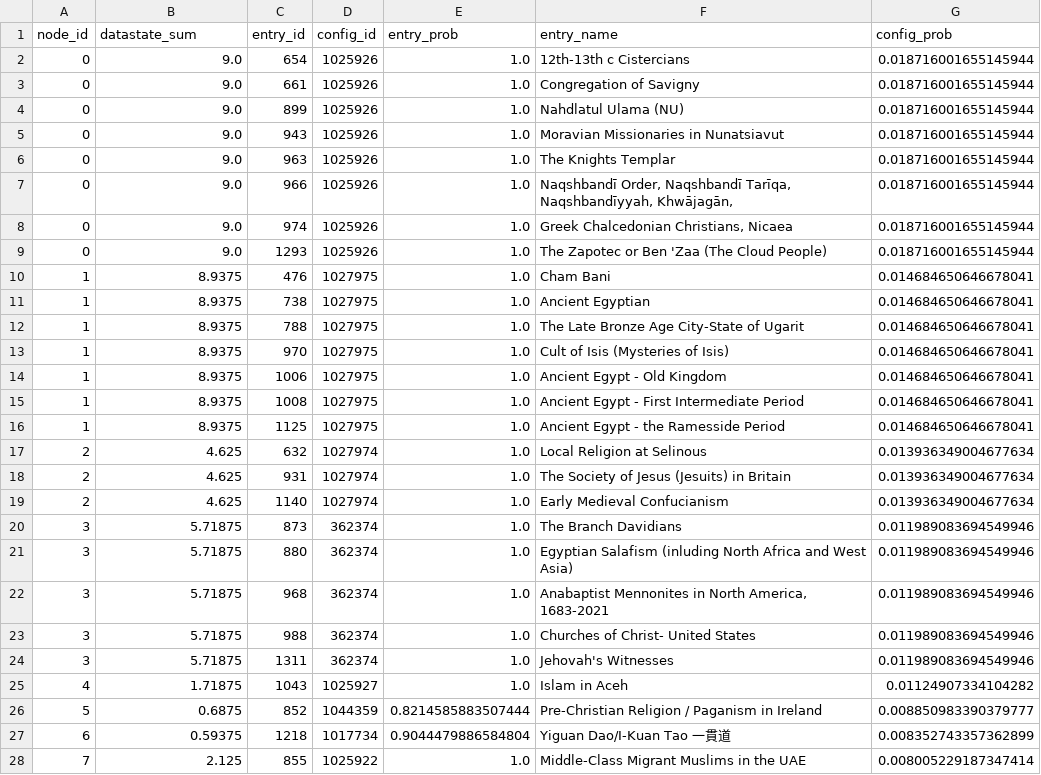
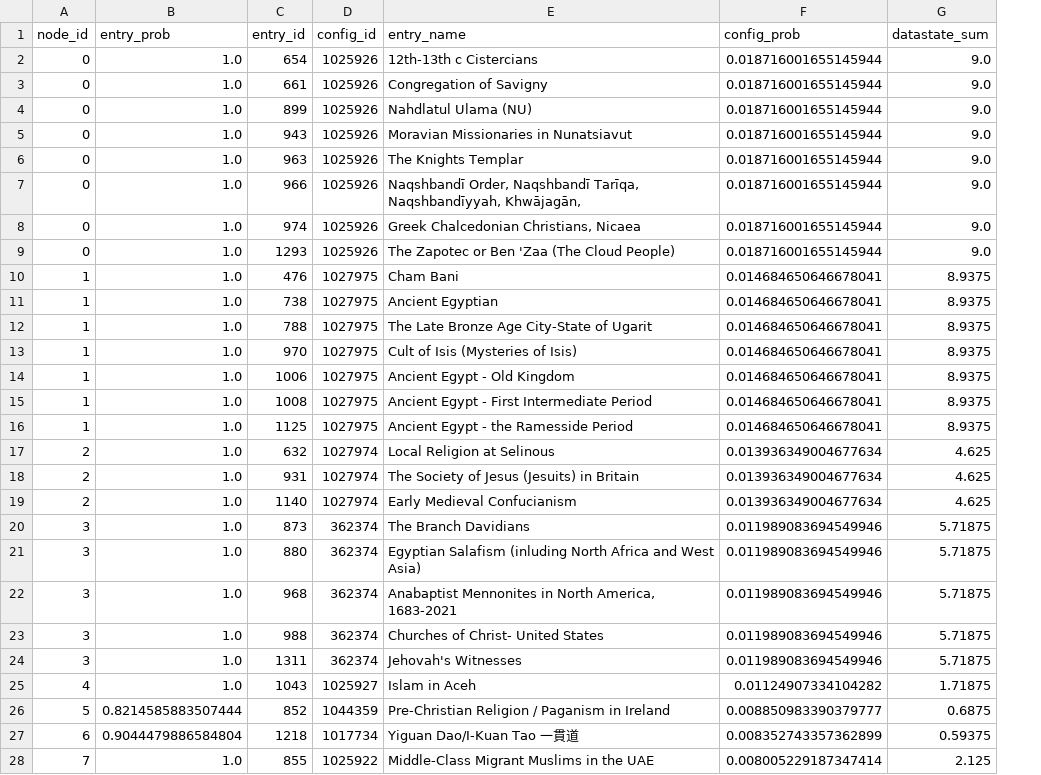
Before and after one commit to victor-m-p/cultural-landscapes, a CSV file: data/analysis/top_configurations_maxlikelihood.csv, drawn as a sheet; only a part is shown; removed rows and columns are numbered as before the commit, all else as after; the diff covers the shown part only; the diff names each change by its address in the sheet, - before the commit and + after, or states it on an @@ line.

```diff
--- a/data/analysis/top_configurations_maxlikelihood.csv
+++ b/data/analysis/top_configurations_maxlikelihood.csv
-column E (entry_prob), rows 2-28: 1.0 | 1.0 | 1.0 | 1.0 | 1.0 | 1.0 | 1.0 | 1.0 | 1.0 | 1.0 | 1.0 | 1.0 | 1.0 | 1.0 | 1.0 | 1.0 | 1.0 | 1.0 | 1.0 | 1.0 | 1.0 | 1.0 | 1.0 | 1.0 | 0.8214585883507444 | 0.9044479886584804 | 1.0
+column G (datastate_sum), rows 2-28: 9.0 | 9.0 | 9.0 | 9.0 | 9.0 | 9.0 | 9.0 | 9.0 | 8.9375 | 8.9375 | 8.9375 | 8.9375 | 8.9375 | 8.9375 | 8.9375 | 4.625 | 4.625 | 4.625 | 5.71875 | 5.71875 | 5.71875 | 5.71875 | 5.71875 | 1.71875 | 0.6875 | 0.59375 | 2.125
-B1: datastate_sum
+B1: entry_prob
-B2:B9 (entry_prob): 9.0
+B2:B9 (entry_prob): 1.0
-B10:B16 (entry_prob): 8.9375
+B10:B16 (entry_prob): 1.0
-B17:B19 (entry_prob): 4.625
+B17:B19 (entry_prob): 1.0
-B20:B24 (entry_prob): 5.71875
+B20:B24 (entry_prob): 1.0
-B25 (entry_prob): 1.71875
+B25 (entry_prob): 1.0
-B26 (entry_prob): 0.6875
+B26 (entry_prob): 0.8214585883507444
-B27 (entry_prob): 0.59375
+B27 (entry_prob): 0.9044479886584804
-B28 (entry_prob): 2.125
+B28 (entry_prob): 1.0
```
Also changed, not shown: 135 edited cells elsewhere in this file, data/analysis/top_configurations_network.csv, 38 other files.
